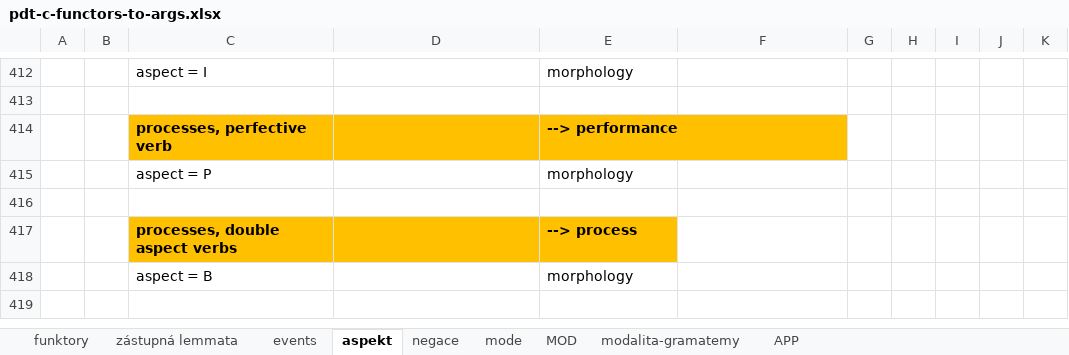
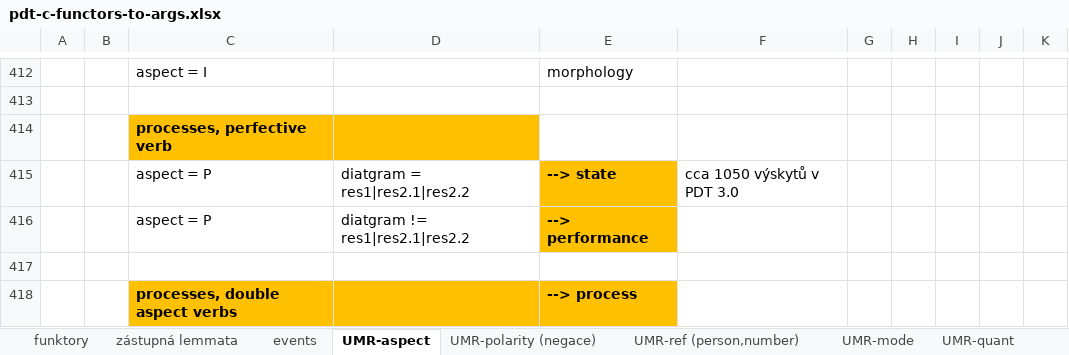
Before and after one commit to ufal/UMR, an Excel workbook: tecto2umr/pdt-c-functors-to-args.xlsx, sheet UMR-aspect, drawn as a sheet; only a part is shown, gaps mark what is left out; the shorter side is filled out with more unchanged rows; values as stored, in another font and other column widths than the file's, no borders; removed rows and columns are numbered as before the commit, all else as after; the diff names each change by its address in the sheet, - before the commit and + after, or states it on an @@ line.

```diff
--- a/tecto2umr/pdt-c-functors-to-args.xlsx (sheet UMR-aspect)
+++ b/tecto2umr/pdt-c-functors-to-args.xlsx (sheet UMR-aspect)
-sheet tab: aspekt
+sheet tab: UMR-aspect
-sheet tab: negace
+sheet tab: UMR-polarity (negace)
-sheet tab: mode
+sheet tab: UMR-mode
-sheet tab: modalita-gramatemy
+sheet tab: UMR-ref (person,number)
+sheet tab: UMR-quant
-E414: --> performance
+E414: (empty)
-E414 fill: #FFC000
+E414 fill: none
-row 415:  |  | aspect = P |  | morphology
+row 415:  |  | aspect = P | diatgram = res1|res2.1|res2.2 | --> state | cca 1050 výskytů v PDT 3.0
+row 416:  |  | aspect = P | diatgram != res1|res2.1|res2.2 | --> performance
```
Also changed, not shown: sheet MOD+modal, sheet UMR-polarity (negace), sheet UMR-mode, other sheet tabs, 1 other file.
